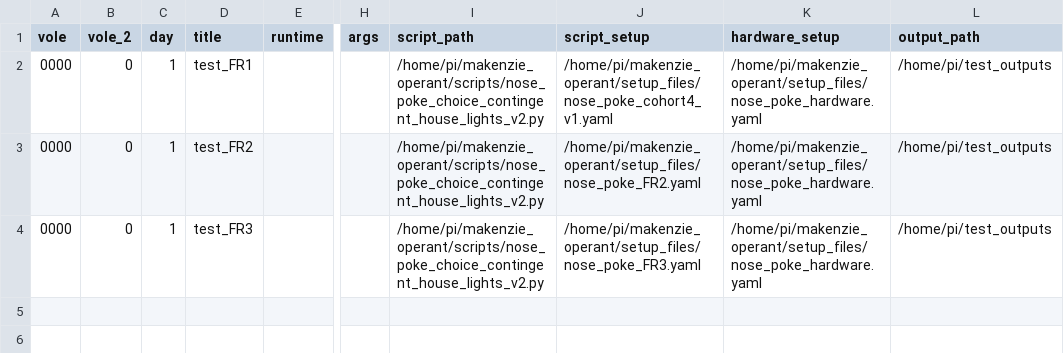
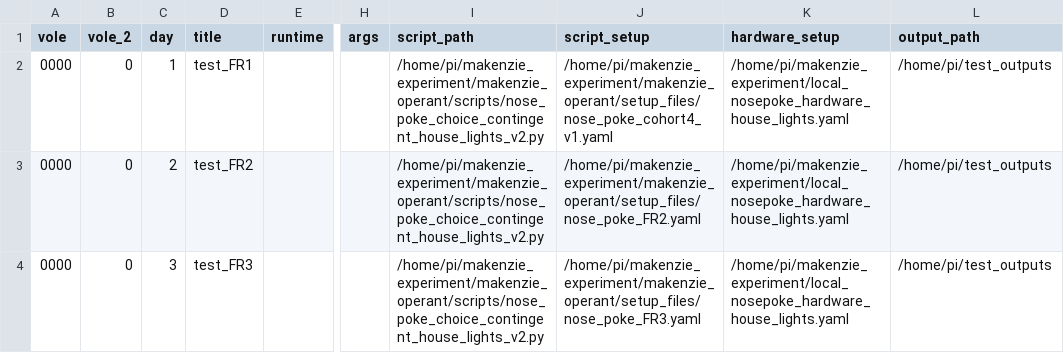
Before and after one commit to donaldsonlab/makenzie_operant, a CSV file: maya_test.csv, drawn as a sheet; only a part is shown, gaps mark what is left out; the diff names each change by its address in the sheet, - before the commit and + after, or states it on an @@ line.

Commit message:
Update maya_test.csv

```diff
--- a/maya_test.csv
+++ b/maya_test.csv
-I2:I4 (script_path): /home/pi/makenzie_operant/scripts/nose_poke_choice_contingent_house_lights_v2.py
+I2:I4 (script_path): /home/pi/makenzie_experiment/makenzie_operant/scripts/nose_poke_choice_contingent_house_lights_v2.py
-J2 (script_setup): /home/pi/makenzie_operant/setup_files/nose_poke_cohort4_v1.yaml
+J2 (script_setup): /home/pi/makenzie_experiment/makenzie_operant/setup_files/nose_poke_cohort4_v1.yaml
-K2:K4 (hardware_setup): /home/pi/makenzie_operant/setup_files/nose_poke_hardware.yaml
+K2:K4 (hardware_setup): /home/pi/makenzie_experiment/local_nosepoke_hardware_house_lights.yaml
-C3 (day): 1
+C3 (day): 2
-J3 (script_setup): /home/pi/makenzie_operant/setup_files/nose_poke_FR2.yaml
+J3 (script_setup): /home/pi/makenzie_experiment/makenzie_operant/setup_files/nose_poke_FR2.yaml
-C4 (day): 1
+C4 (day): 3
-J4 (script_setup): /home/pi/makenzie_operant/setup_files/nose_poke_FR3.yaml
+J4 (script_setup): /home/pi/makenzie_experiment/makenzie_operant/setup_files/nose_poke_FR3.yaml
```
